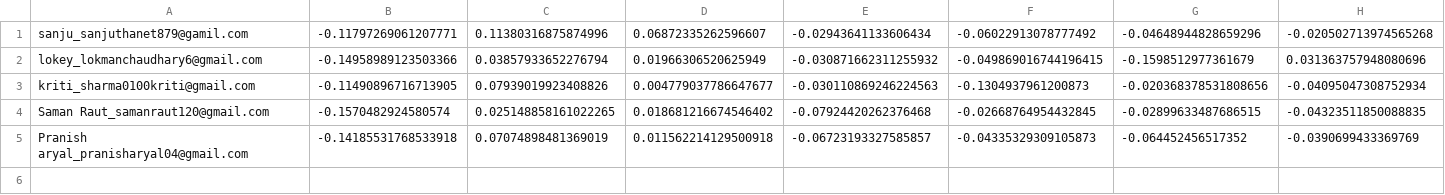
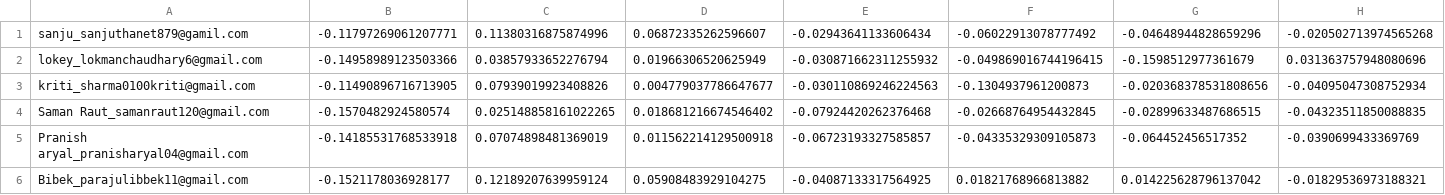
Before and after one commit to bibekparajul/smartattendace, a CSV file: pythonProject/data/features_all.csv, drawn as a sheet; only a part is shown; rows hold the shown columns only; the diff names each change by its address in the sheet, - before the commit and + after, or states it on an @@ line.

```diff
--- a/pythonProject/data/features_all.csv
+++ b/pythonProject/data/features_all.csv
+row 6: Bibek_parajulibbek11@gmail.com | -0.1521178036928177 | 0.12189207639959124 | 0.05908483929104275 | -0.04087133317564925 | 0.01821768966813882 | 0.014225628796137042 | -0.01829536973188321
```
Also changed, not shown: 15 other files.
